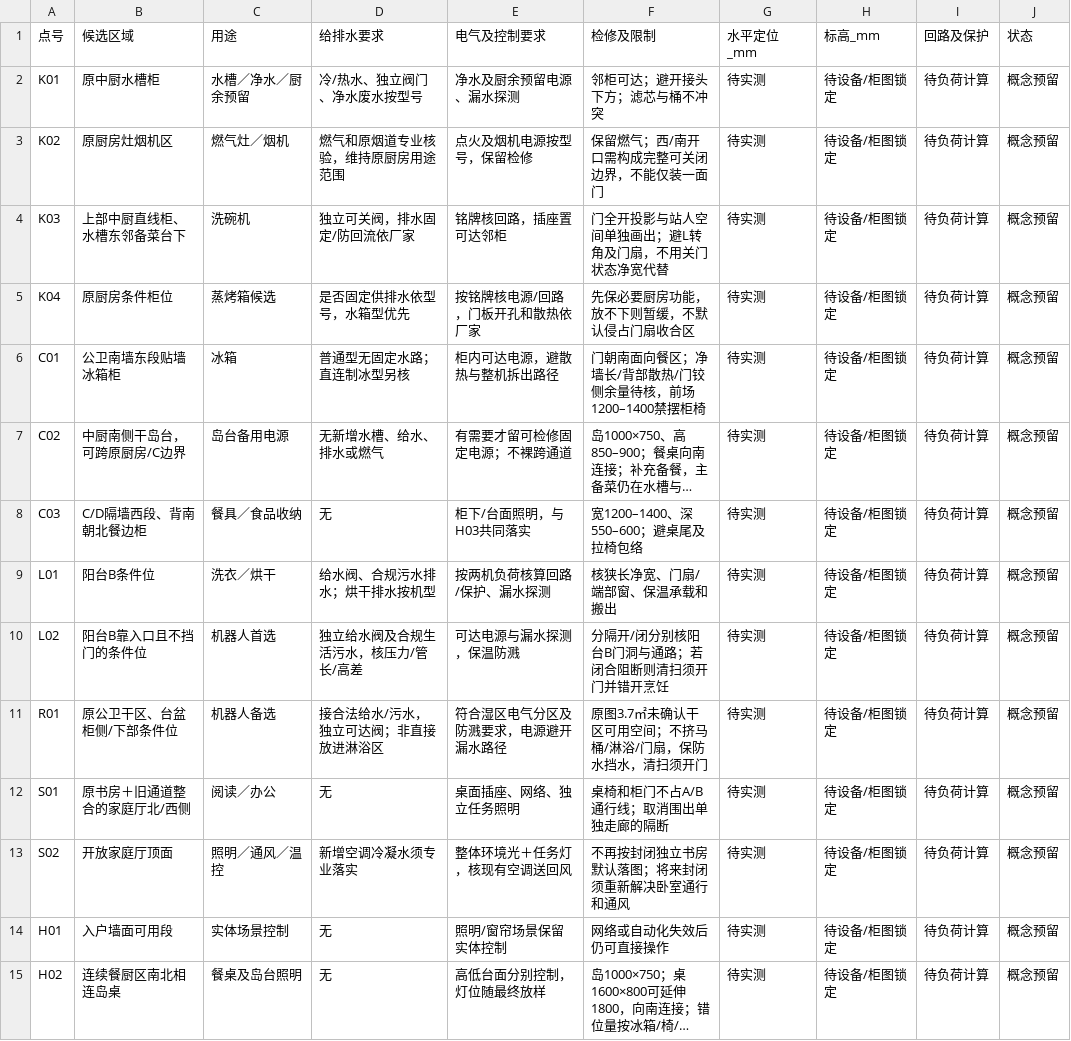
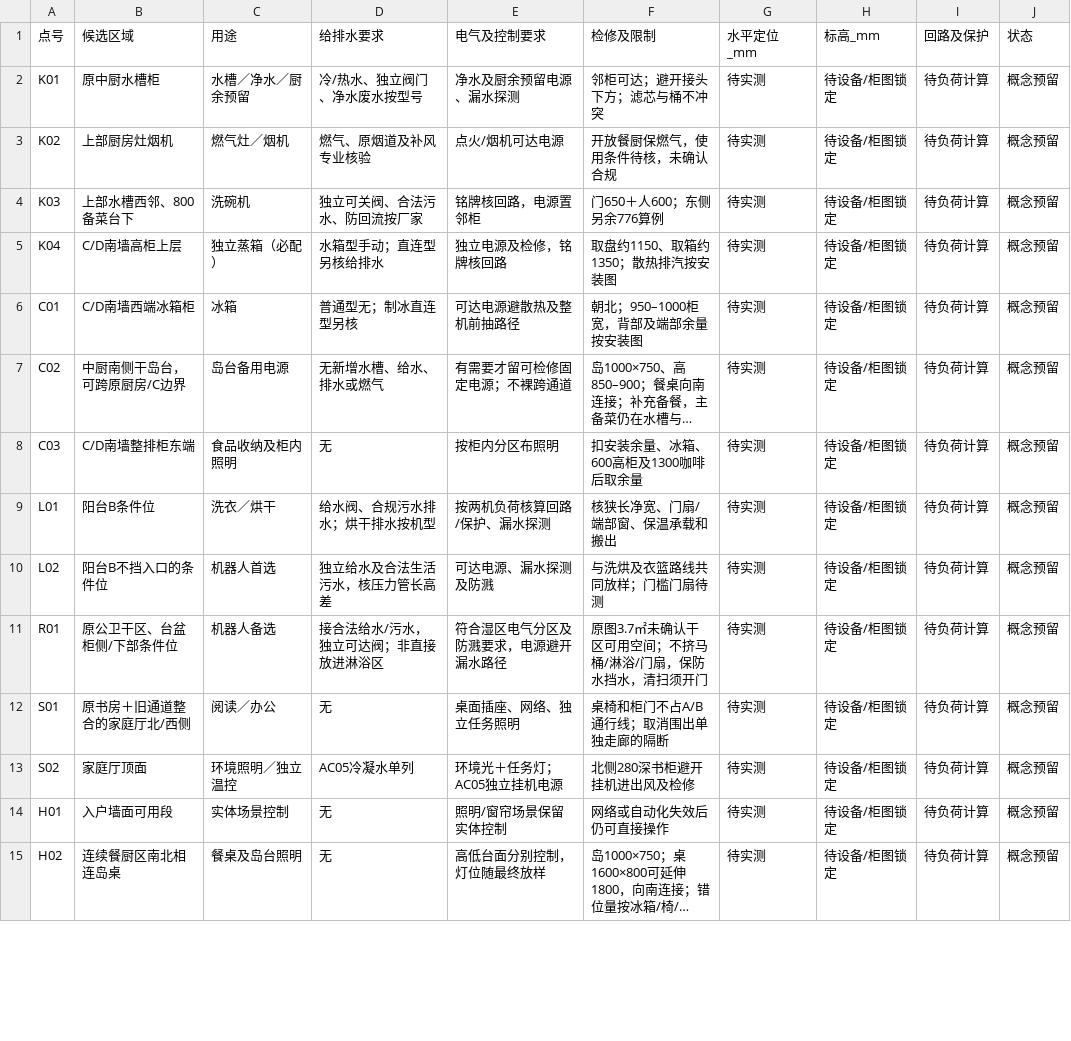
Before and after one commit to zhixuanlyu-beep/176furnish, a CSV file: deliverables/水电点位表.csv, drawn as a sheet; only a part is shown; long unchanged cells end in …; the diff covers the shown part only; the diff names each change by its address in the sheet, - before the commit and + after, or states it on an @@ line.

```diff
--- a/deliverables/水电点位表.csv
+++ b/deliverables/水电点位表.csv
-B3 (候选区域): 原厨房灶烟机区
+B3 (候选区域): 上部厨房灶烟机
-D3 (给排水要求): 燃气和原烟道专业核验，维持原厨房用途范围
+D3 (给排水要求): 燃气、原烟道及补风专业核验
-E3 (电气及控制要求): 点火及烟机电源按型号，保留检修
+E3 (电气及控制要求): 点火/烟机可达电源
-F3 (检修及限制): 保留燃气；西/南开口需构成完整可关闭边界，不能仅装一面门
+F3 (检修及限制): 开放餐厨保燃气，使用条件待核，未确认合规
-B4 (候选区域): 上部中厨直线柜、水槽东邻备菜台下
+B4 (候选区域): 上部水槽西邻、800备菜台下
-D4 (给排水要求): 独立可关阀，排水固定/防回流依厂家
+D4 (给排水要求): 独立可关阀、合法污水、防回流按厂家
-E4 (电气及控制要求): 铭牌核回路，插座置可达邻柜
+E4 (电气及控制要求): 铭牌核回路，电源置邻柜
-F4 (检修及限制): 门全开投影与站人空间单独画出；避L转角及门扇，不用关门状态净宽代替
+F4 (检修及限制): 门650＋人600；东侧另余776算例
-B5 (候选区域): 原厨房条件柜位
+B5 (候选区域): C/D南墙高柜上层
-C5 (用途): 蒸烤箱候选
+C5 (用途): 独立蒸箱（必配）
-D5 (给排水要求): 是否固定供排水依型号，水箱型优先
+D5 (给排水要求): 水箱型手动；直连型另核给排水
-E5 (电气及控制要求): 按铭牌核电源/回路，门板开孔和散热依厂家
+E5 (电气及控制要求): 独立电源及检修，铭牌核回路
-F5 (检修及限制): 先保必要厨房功能，放不下则暂缓，不默认侵占门扇收合区
+F5 (检修及限制): 取盘约1150、取箱约1350；散热排汽按安装图
-B6 (候选区域): 公卫南墙东段贴墙冰箱柜
+B6 (候选区域): C/D南墙西端冰箱柜
-D6 (给排水要求): 普通型无固定水路；直连制冰型另核
+D6 (给排水要求): 普通型无；制冰直连型另核
-E6 (电气及控制要求): 柜内可达电源，避散热与整机拆出路径
+E6 (电气及控制要求): 可达电源避散热及整机前抽路径
-F6 (检修及限制): 门朝南面向餐区；净墙长/背部散热/门铰侧余量待核，前场1200–1400禁摆柜椅
+F6 (检修及限制): 朝北；950–1000柜宽，背部及端部余量按安装图
-B8 (候选区域): C/D隔墙西段、背南朝北餐边柜
+B8 (候选区域): C/D南墙整排柜东端
-C8 (用途): 餐具／食品收纳
+C8 (用途): 食品收纳及柜内照明
-E8 (电气及控制要求): 柜下/台面照明，与H03共同落实
+E8 (电气及控制要求): 按柜内分区布照明
-F8 (检修及限制): 宽1200–1400、深550–600；避桌尾及拉椅包络
+F8 (检修及限制): 扣安装余量、冰箱、600高柜及1300咖啡后取余量
-B10 (候选区域): 阳台B靠入口且不挡门的条件位
+B10 (候选区域): 阳台B不挡入口的条件位
-D10 (给排水要求): 独立给水阀及合规生活污水，核压力/管长/高差
+D10 (给排水要求): 独立给水及合法生活污水，核压力管长高差
-E10 (电气及控制要求): 可达电源与漏水探测，保温防溅
+E10 (电气及控制要求): 可达电源、漏水探测及防溅
-F10 (检修及限制): 分隔开/闭分别核阳台B门洞与通路；若闭合阻断则清扫须开门并错开烹饪
+F10 (检修及限制): 与洗烘及衣篮路线共同放样；门槛门扇待测
-B13 (候选区域): 开放家庭厅顶面
+B13 (候选区域): 家庭厅顶面
-C13 (用途): 照明／通风／温控
+C13 (用途): 环境照明／独立温控
-D13 (给排水要求): 新增空调冷凝水须专业落实
+D13 (给排水要求): AC05冷凝水单列
-E13 (电气及控制要求): 整体环境光＋任务灯，核现有空调送回风
+E13 (电气及控制要求): 环境光＋任务灯；AC05独立挂机电源
-F13 (检修及限制): 不再按封闭独立书房默认落图；将来封闭须重新解决卧室通行和通风
+F13 (检修及限制): 北侧280深书柜避开挂机进出风及检修
```
Also changed, not shown: 6 added rows and 5 edited cells elsewhere in this file, deliverables/家具尺寸表.csv, deliverables/新图面积标注.csv, 47 other files.
